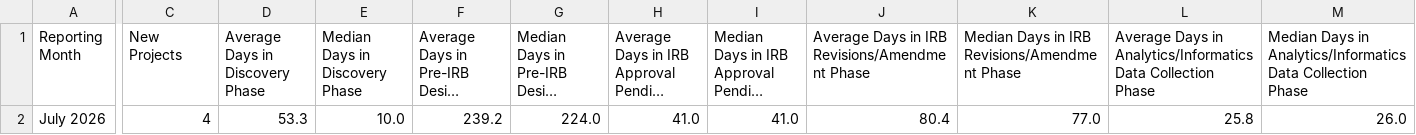
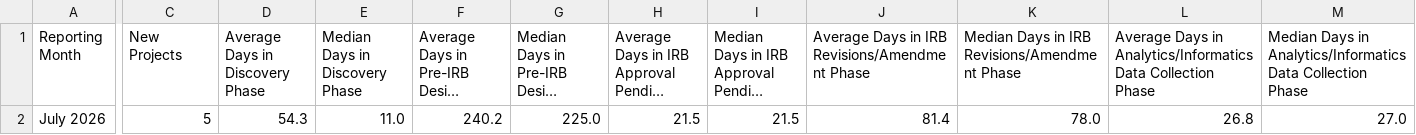
Before and after one commit to jacobgoheenlrh/drss-portfolio-metrics, a CSV file: portfolio_history.csv, drawn as a sheet; only a part is shown, gaps mark what is left out; long unchanged cells end in …; the diff covers the shown part only; the diff names each change by its address in the sheet, - before the commit and + after, or states it on an @@ line.

```diff
--- a/portfolio_history.csv
+++ b/portfolio_history.csv
-C2 (New Projects): 4
+C2 (New Projects): 5
-D2 (Average Days in Discovery Phase): 53.3
+D2 (Average Days in Discovery Phase): 54.3
-E2 (Median Days in Discovery Phase): 10.0
+E2 (Median Days in Discovery Phase): 11.0
-F2: 239.2
+F2: 240.2
-G2: 224.0
+G2: 225.0
-H2: 41.0
+H2: 21.5
-I2: 41.0
+I2: 21.5
-J2: 80.4
+J2: 81.4
-K2: 77.0
+K2: 78.0
-L2: 25.8
+L2: 26.8
-M2: 26.0
+M2: 27.0
```
Also changed, not shown: 19 edited cells elsewhere in this file.
